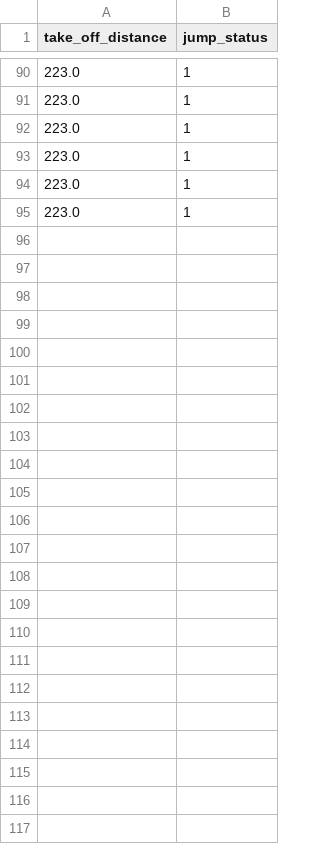
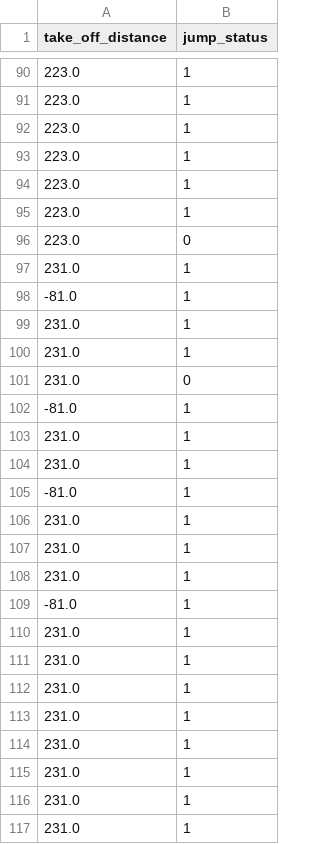
Before and after one commit to RohitMugalya/Chrome-Dino-AI, a CSV file: observations.csv, drawn as a sheet; only a part is shown, gaps mark what is left out; the diff names each change by its address in the sheet, - before the commit and + after, or states it on an @@ line.

Commit message:
new observation

```diff
--- a/observations.csv
+++ b/observations.csv
+row 96: 223.0 | 0
+row 97: 231.0 | 1
+row 98: -81.0 | 1
+row 99: 231.0 | 1
+row 100: 231.0 | 1
+row 101: 231.0 | 0
+row 102: -81.0 | 1
+row 103: 231.0 | 1
+row 104: 231.0 | 1
+row 105: -81.0 | 1
+row 106: 231.0 | 1
+row 107: 231.0 | 1
+row 108: 231.0 | 1
+row 109: -81.0 | 1
+row 110: 231.0 | 1
+row 111: 231.0 | 1
+row 112: 231.0 | 1
+row 113: 231.0 | 1
+row 114: 231.0 | 1
+row 115: 231.0 | 1
+row 116: 231.0 | 1
+row 117: 231.0 | 1
```
